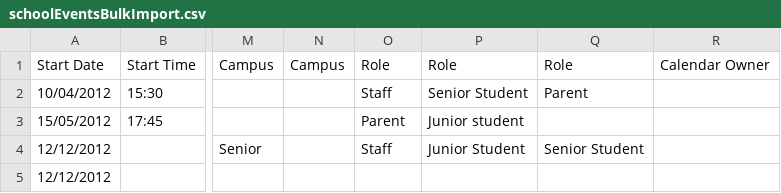
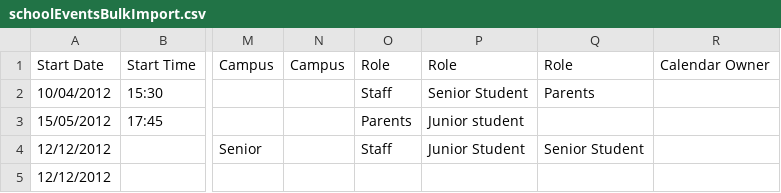
Before and after one commit to juliaattrevisan/schoolbox-api-docs, a CSV file: www/static/adminv2/csv/schoolEventsBulkImport.csv, drawn as a sheet; only a part is shown, gaps mark what is left out; the diff names each change by its address in the sheet, - before the commit and + after, or states it on an @@ line.

Commit message:
Updating template with proper Parents role name [SA-19246]

```diff
--- a/www/static/adminv2/csv/schoolEventsBulkImport.csv
+++ b/www/static/adminv2/csv/schoolEventsBulkImport.csv
-Q2: Parent
+Q2: Parents
-O3: Parent
+O3: Parents
```
